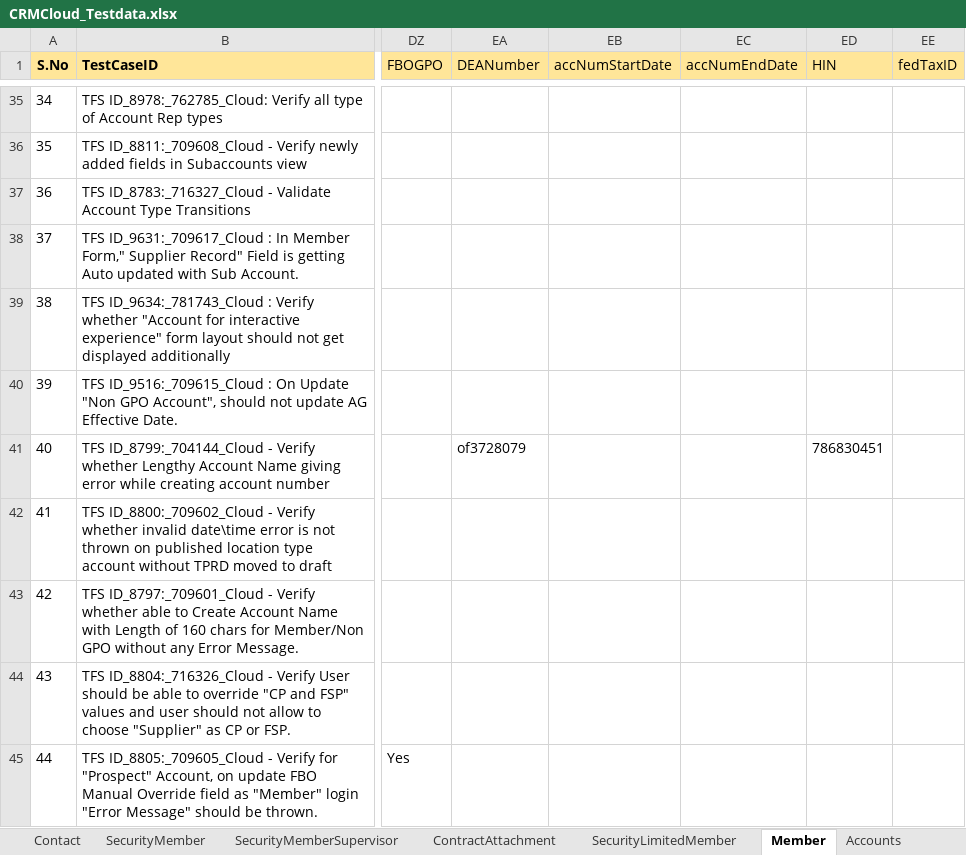
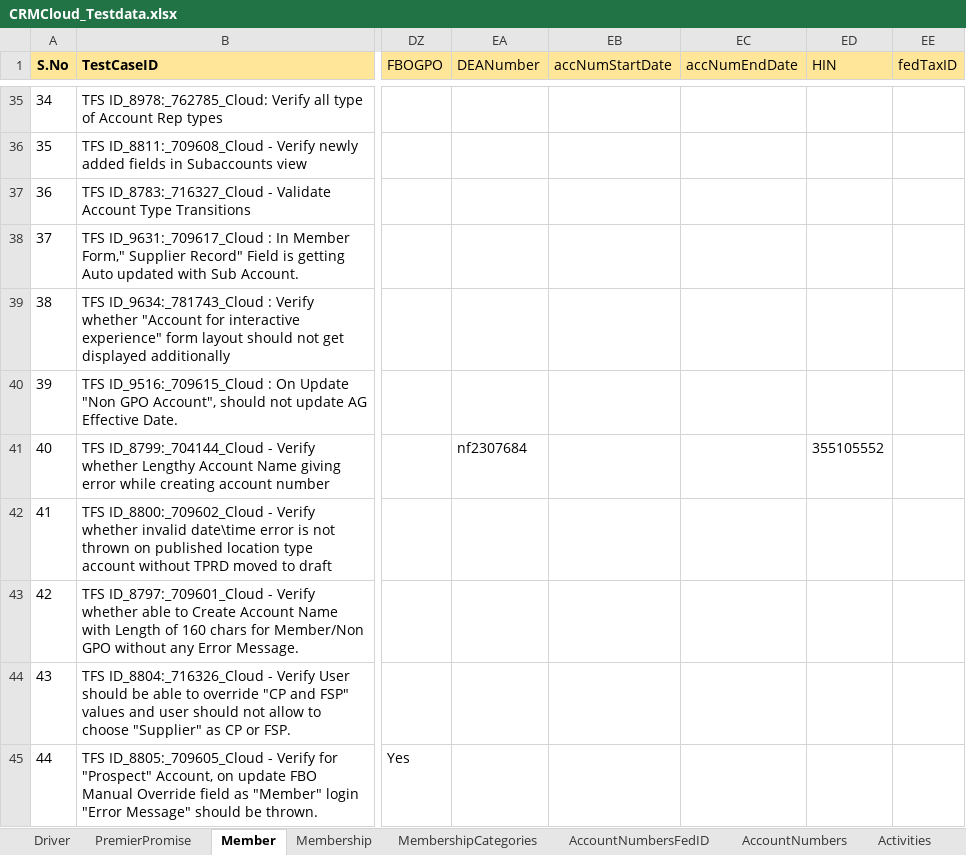
Before and after one commit to FaridhahN/Dynamics_CRM_Cloud_2023_Wave1, an Excel workbook: data/CRMCloud_Testdata.xlsx, sheet Member, drawn as a sheet; only a part is shown, gaps mark what is left out; values as stored, in another font and other column widths than the file's, no borders; the diff names each change by its address in the sheet, - before the commit and + after, or states it on an @@ line.

Commit message:
Committing PremierPromise Test cases

```diff
--- a/data/CRMCloud_Testdata.xlsx (sheet Member)
+++ b/data/CRMCloud_Testdata.xlsx (sheet Member)
+sheet tab: PremierPromise
-EA41 (DEANumber): of3728079
+EA41 (DEANumber): nf2307684
-ED41 (HIN): 786830451
+ED41 (HIN): 355105552
```
Also changed, not shown: sheet Driver, other sheet tabs, 6 other files.
